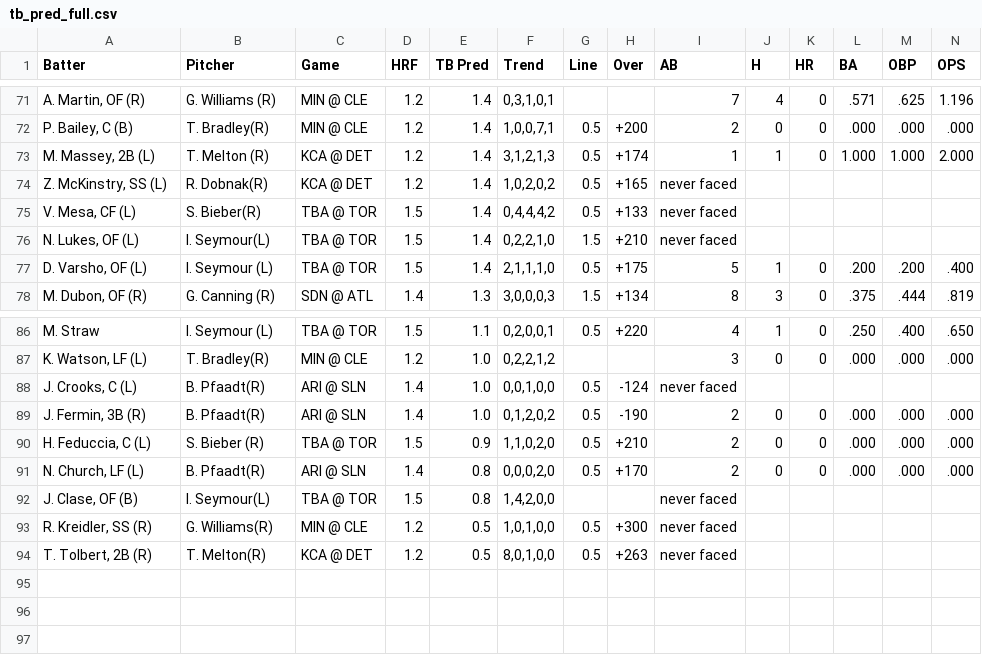
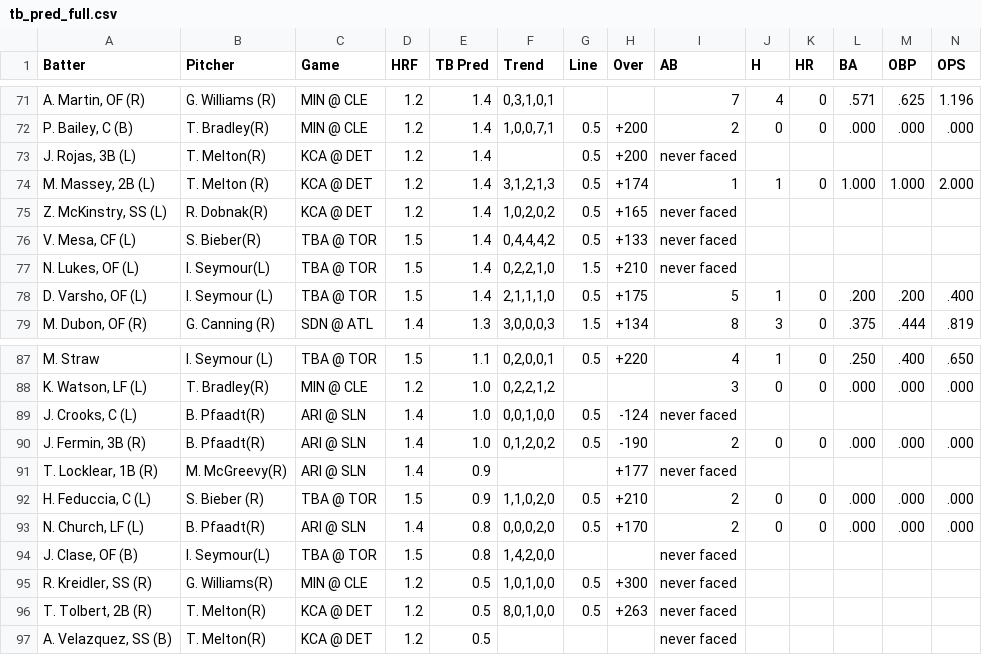
Before and after one commit to lgdsbrand/MLB-Hitters-Hub, a CSV file: backend/tb_pred_full.csv, drawn as a sheet; only a part is shown, gaps mark what is left out; the diff names each change by its address in the sheet, - before the commit and + after, or states it on an @@ line.

```diff
--- a/backend/tb_pred_full.csv
+++ b/backend/tb_pred_full.csv
+row 73: J. Rojas, 3B (L) | T. Melton(R) | KCA @ DET | 1.2 | 1.4 |  | 0.5 | +200 | never faced
+row 91: T. Locklear, 1B (R) | M. McGreevy(R) | ARI @ SLN | 1.4 | 0.9 |  |  | +177 | never faced
+row 97: A. Velazquez, SS (B) | T. Melton(R) | KCA @ DET | 1.2 | 0.5 |  |  |  | never faced
```
Also changed, not shown: backend/hit_pred_full.csv.
